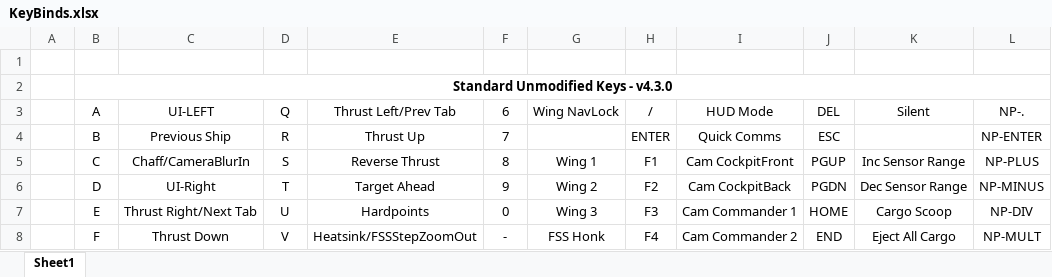
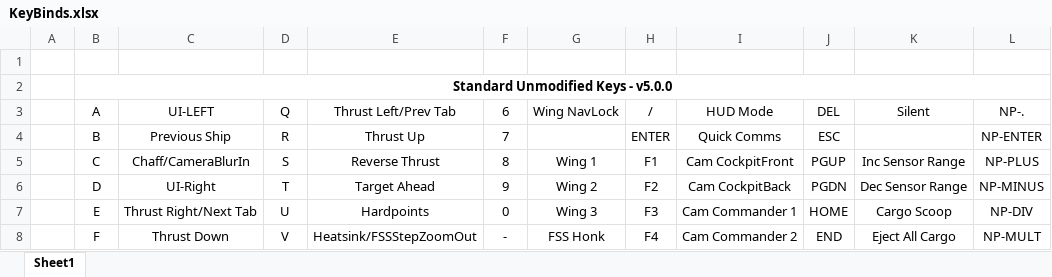
Before and after one commit to ClickerNZ/ED_TargetScript-500, an Excel workbook: Maps/KeyBinds.xlsx, sheet Sheet1, drawn as a sheet; only a part is shown; values as stored, in another font and other column widths than the file's, no borders; the diff names each change by its address in the sheet, - before the commit and + after, or states it on an @@ line.

```diff
--- a/Maps/KeyBinds.xlsx (sheet Sheet1)
+++ b/Maps/KeyBinds.xlsx (sheet Sheet1)
-B2 (A): Standard Unmodified Keys - v4.3.0
+B2 (A): Standard Unmodified Keys - v5.0.0
```
Also changed, not shown: Maps/HOTAS Switch and Button - Quick Reference - BASIC.xlsx, Maps/HOTAS Switch and Button - Quick Reference - FULL.xlsx, 17 other files.
